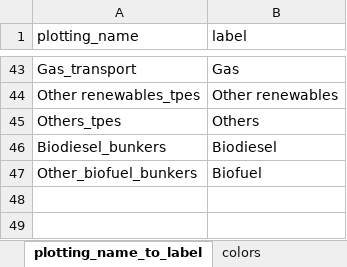
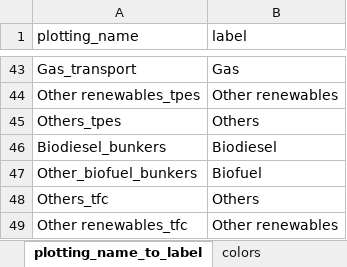
Before and after one commit to asia-pacific-energy-research-centre/9th_edition_visualisation, an Excel workbook: config/master_config.xlsx, sheet plotting_name_to_label, drawn as a sheet; only a part is shown, gaps mark what is left out; values as stored, in another font and other column widths than the file's, no borders; charts and pictures not drawn; the diff names each change by its address in the sheet, - before the commit and + after, or states it on an @@ line.

```diff
--- a/config/master_config.xlsx (sheet plotting_name_to_label)
+++ b/config/master_config.xlsx (sheet plotting_name_to_label)
+row 48: Others_tfc | Others
+row 49: Other renewables_tfc | Other renewables
```
Also changed, not shown: sheet two_dimensional_plots, sheet fuels_plotting, sheet colors, 2 other files.
